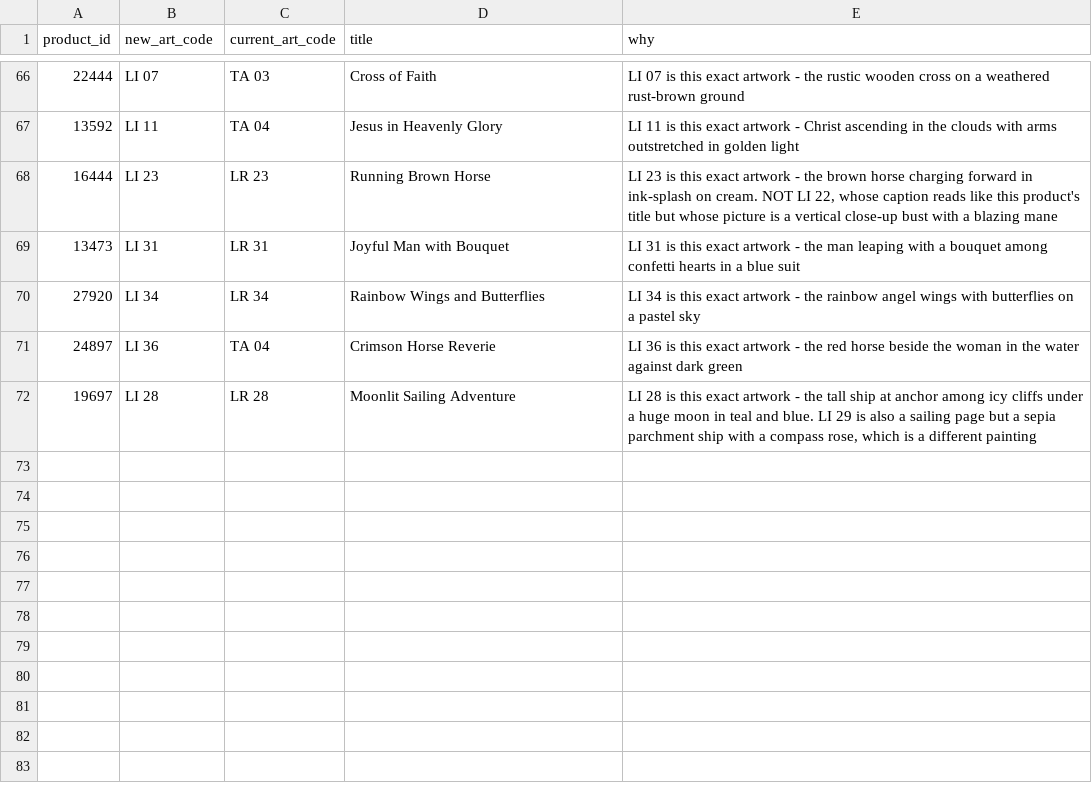
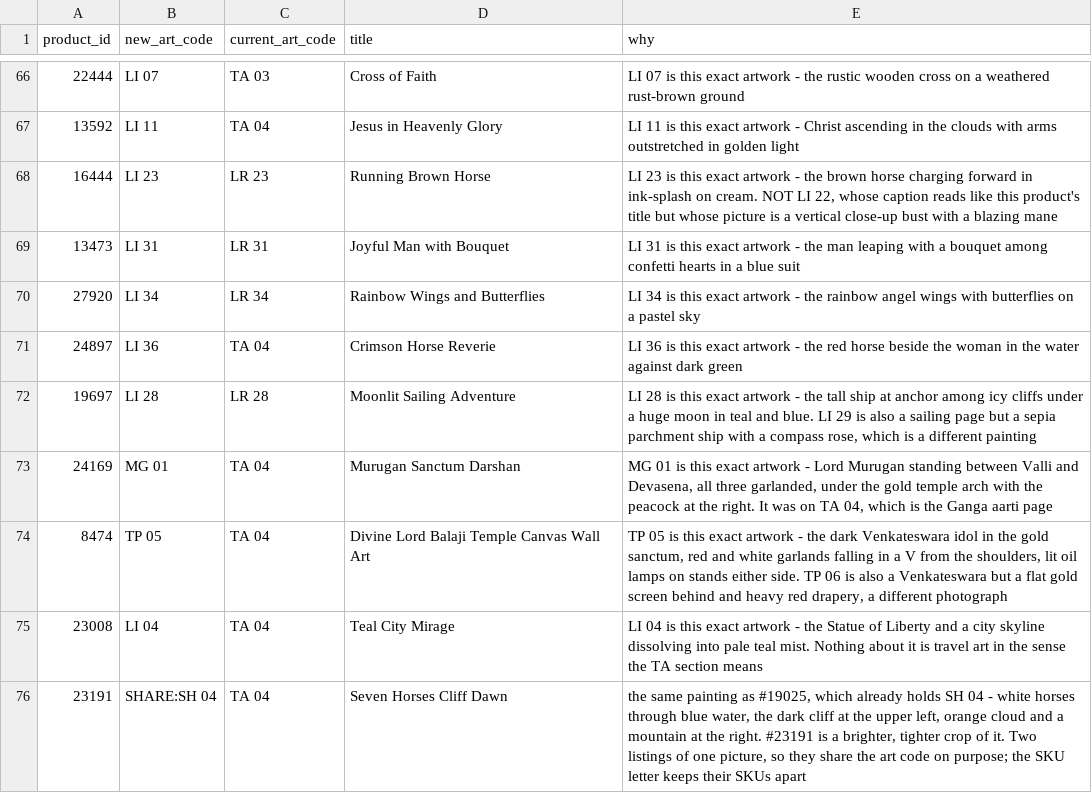
Before and after one commit to theartframer136-glitch/postero-child, a CSV file: tools/artcode-corrections.csv, drawn as a sheet; only a part is shown, gaps mark what is left out.

```diff
--- a/tools/artcode-corrections.csv
+++ b/tools/artcode-corrections.csv
@@ -72 +72,5 @@
 "19697","LI 28","LR 28","Moonlit Sailing Adventure","LI 28 is this exact artwork - the tall ship at anchor among icy cliffs under a huge moon in teal and blue. LI 29 is also a sailing page but a sepia parchment ship with a compass rose, which is a different painting"
+"24169","MG 01","TA 04","Murugan Sanctum Darshan","MG 01 is this exact artwork - Lord Murugan standing between Valli and Devasena, all three garlanded, under the gold temple arch with the peacock at the right. It was on TA 04, which is the Ganga aarti page"
+"8474","TP 05","TA 04","Divine Lord Balaji Temple Canvas Wall Art","TP 05 is this exact artwork - the dark Venkateswara idol in the gold sanctum, red and white garlands falling in a V from the shoulders, lit oil lamps on stands either side. TP 06 is also a Venkateswara but a flat gold screen behind and heavy red drapery, a different photograph"
+"23008","LI 04","TA 04","Teal City Mirage","LI 04 is this exact artwork - the Statue of Liberty and a city skyline dissolving into pale teal mist. Nothing about it is travel art in the sense the TA section means"
+"23191","SHARE:SH 04","TA 04","Seven Horses Cliff Dawn","the same painting as #19025, which already holds SH 04 - white horses through blue water, the dark cliff at the upper left, orange cloud and a mountain at the right. #23191 is a brighter, tighter crop of it. Two listings of one picture, so they share the art code on purpose; the SKU letter keeps their SKUs apart"
```
Also changed, not shown: 2 other files.
